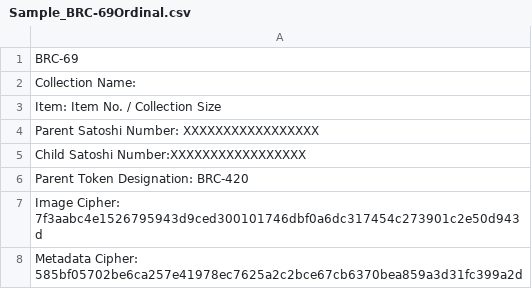
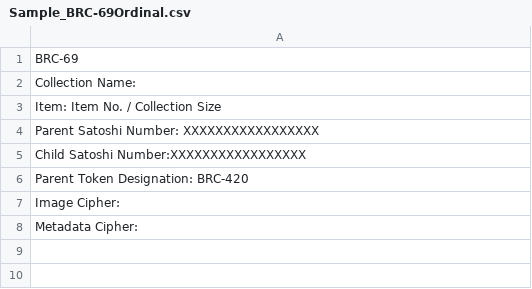
Before and after one commit to LawyerCat42069/BRC-420-69, a CSV file: Sample_BRC-69Ordinal.csv, drawn as a sheet.

Commit message:
Update Sample_BRC-69Ordinal.csv

```diff
--- a/Sample_BRC-69Ordinal.csv
+++ b/Sample_BRC-69Ordinal.csv
@@ -6,3 +6,3 @@ Child Satoshi Number:XXXXXXXXXXXXXXXXX
 Parent Token Designation: BRC-420
-Image Cipher: 7f3aabc4e1526795943d9ced300101746dbf0a6dc317454c273901c2e50d943d
-Metadata Cipher: 585bf05702be6ca257e41978ec7625a2c2bce67cb6370bea859a3d31fc399a2d
+Image Cipher:
+Metadata Cipher:
```
